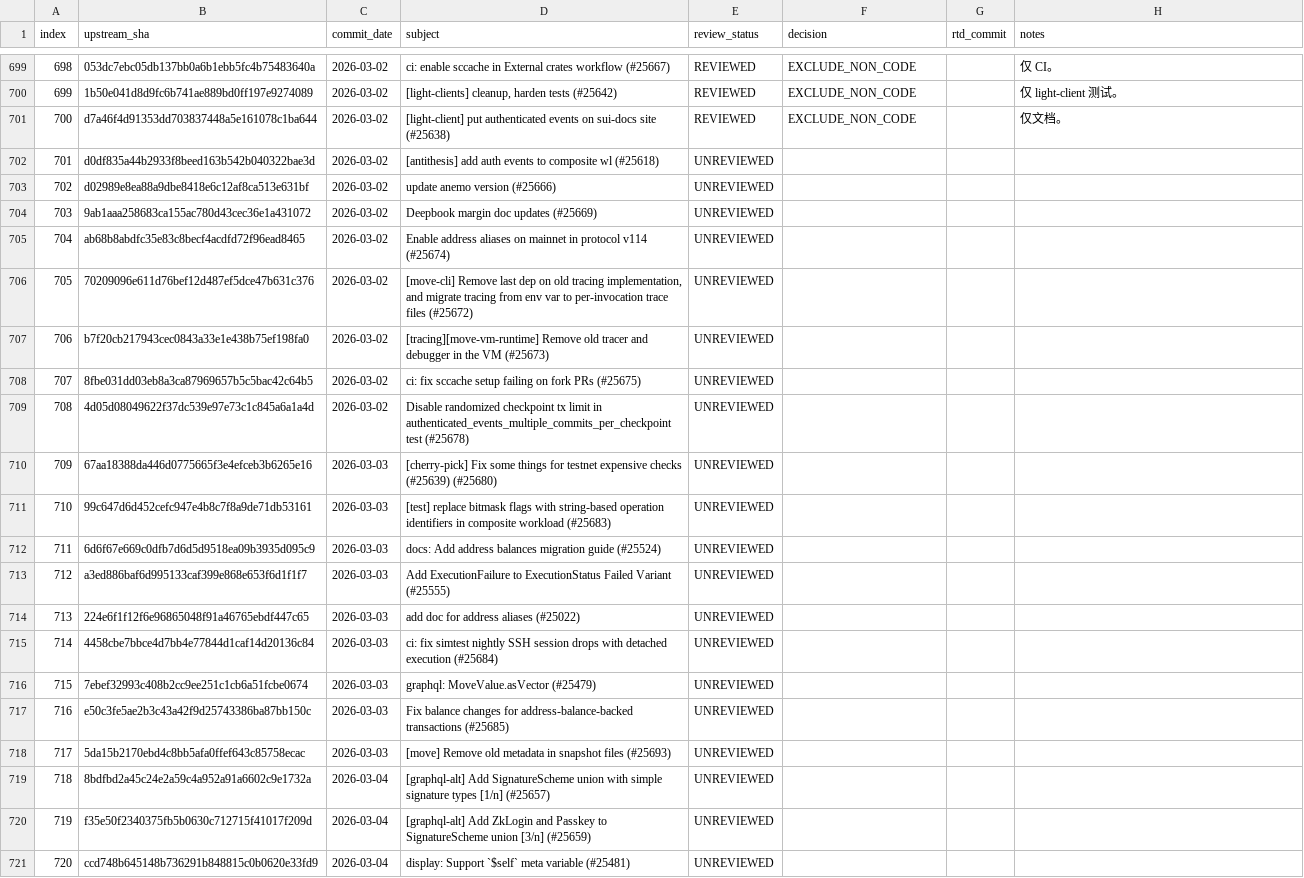
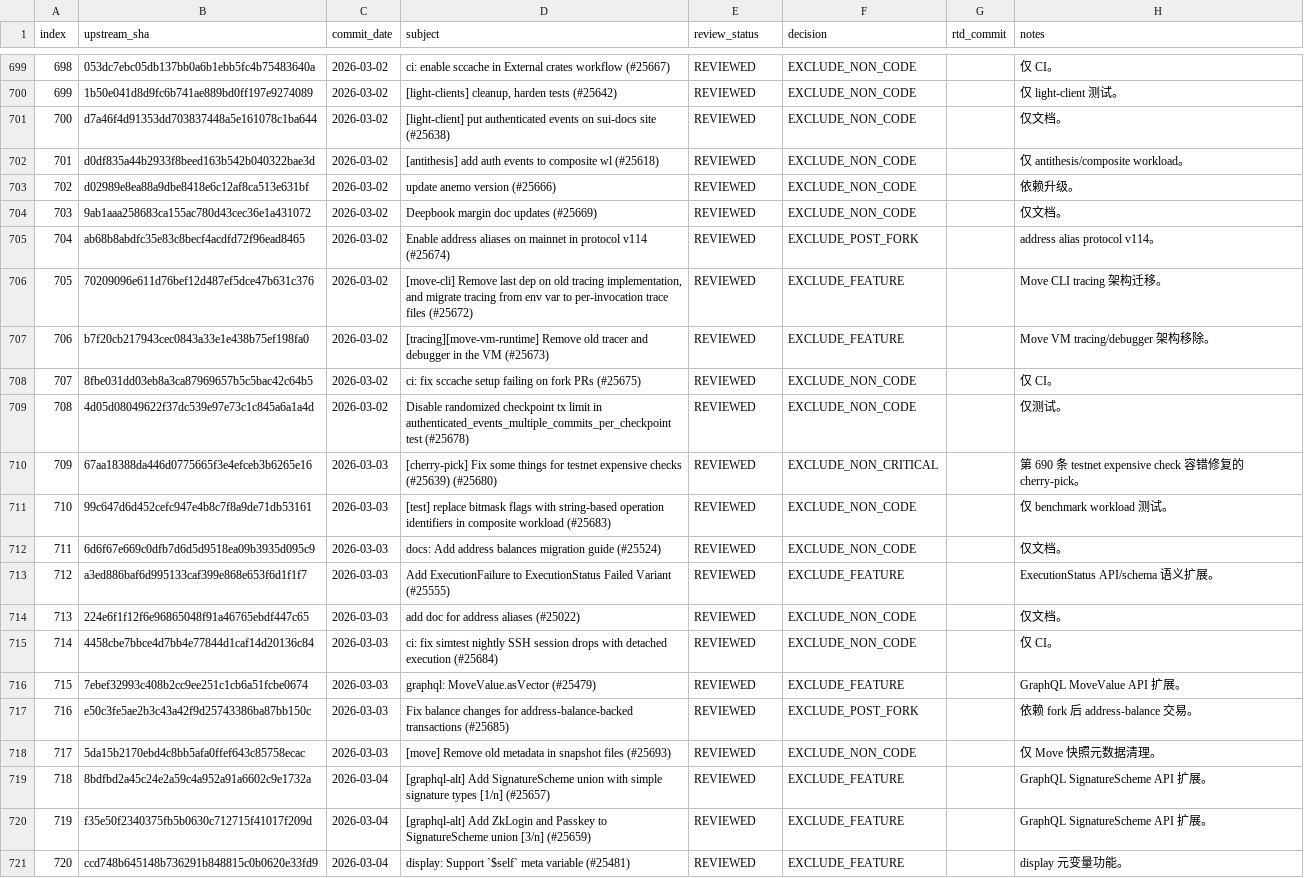
Before and after one commit to LinkUVerse/rtd, a TSV file: doc/mergeUpstreamPatch/upstream-commit-inventory.tsv, drawn as a sheet; only a part is shown, gaps mark what is left out; the diff covers the shown part only; the diff names each change by its address in the sheet, - before the commit and + after, or states it on an @@ line.

Commit message:
docs: review upstream patches 701-750

```diff
--- a/doc/mergeUpstreamPatch/upstream-commit-inventory.tsv
+++ b/doc/mergeUpstreamPatch/upstream-commit-inventory.tsv
-E702:E721 (review_status): UNREVIEWED
+E702:E721 (review_status): REVIEWED
-F702:F704 (decision): (empty)
+F702:F704 (decision): EXCLUDE_NON_CODE
-H702 (notes): (empty)
+H702 (notes): 仅 antithesis/composite workload。
-H703 (notes): (empty)
+H703 (notes): 依赖升级。
-H704 (notes): (empty)
+H704 (notes): 仅文档。
-F705 (decision): (empty)
+F705 (decision): EXCLUDE_POST_FORK
-H705 (notes): (empty)
+H705 (notes): address alias protocol v114。
-F706:F707 (decision): (empty)
+F706:F707 (decision): EXCLUDE_FEATURE
-H706 (notes): (empty)
+H706 (notes): Move CLI tracing 架构迁移。
-H707 (notes): (empty)
+H707 (notes): Move VM tracing/debugger 架构移除。
-F708:F709 (decision): (empty)
+F708:F709 (decision): EXCLUDE_NON_CODE
-H708 (notes): (empty)
+H708 (notes): 仅 CI。
-H709 (notes): (empty)
+H709 (notes): 仅测试。
-F710 (decision): (empty)
+F710 (decision): EXCLUDE_NON_CRITICAL
-H710 (notes): (empty)
+H710 (notes): 第 690 条 testnet expensive check 容错修复的 cherry-pick。
-F711:F712 (decision): (empty)
+F711:F712 (decision): EXCLUDE_NON_CODE
-H711 (notes): (empty)
+H711 (notes): 仅 benchmark workload 测试。
-H712 (notes): (empty)
+H712 (notes): 仅文档。
-F713 (decision): (empty)
+F713 (decision): EXCLUDE_FEATURE
-H713 (notes): (empty)
+H713 (notes): ExecutionStatus API/schema 语义扩展。
-F714:F715 (decision): (empty)
+F714:F715 (decision): EXCLUDE_NON_CODE
-H714 (notes): (empty)
+H714 (notes): 仅文档。
-H715 (notes): (empty)
+H715 (notes): 仅 CI。
-F716 (decision): (empty)
+F716 (decision): EXCLUDE_FEATURE
-H716 (notes): (empty)
+H716 (notes): GraphQL MoveValue API 扩展。
-F717 (decision): (empty)
+F717 (decision): EXCLUDE_POST_FORK
-H717 (notes): (empty)
+H717 (notes): 依赖 fork 后 address-balance 交易。
-F718 (decision): (empty)
+F718 (decision): EXCLUDE_NON_CODE
-H718 (notes): (empty)
+H718 (notes): 仅 Move 快照元数据清理。
-F719:F721 (decision): (empty)
+F719:F721 (decision): EXCLUDE_FEATURE
-H719:H720 (notes): (empty)
+H719:H720 (notes): GraphQL SignatureScheme API 扩展。
-H721 (notes): (empty)
+H721 (notes): display 元变量功能。
```
Also changed, not shown: 91 edited cells elsewhere in this file, 1 other file.
